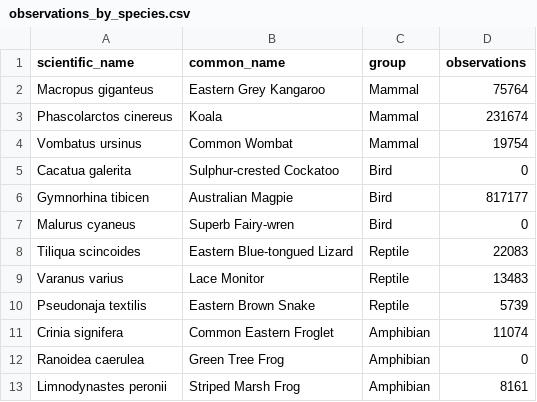
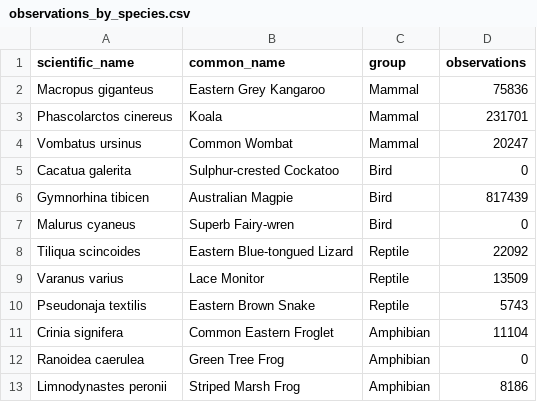
Before and after one commit to ber0515/FIT3179_DV2, a CSV file: data/observations_by_species.csv, drawn as a sheet.

```diff
--- a/data/observations_by_species.csv
+++ b/data/observations_by_species.csv
@@ -1,13 +1,13 @@
 scientific_name,common_name,group,observations
-Macropus giganteus,Eastern Grey Kangaroo,Mammal,75764
-Phascolarctos cinereus,Koala,Mammal,231674
-Vombatus ursinus,Common Wombat,Mammal,19754
+Macropus giganteus,Eastern Grey Kangaroo,Mammal,75836
+Phascolarctos cinereus,Koala,Mammal,231701
+Vombatus ursinus,Common Wombat,Mammal,20247
 Cacatua galerita,Sulphur-crested Cockatoo,Bird,0
-Gymnorhina tibicen,Australian Magpie,Bird,817177
+Gymnorhina tibicen,Australian Magpie,Bird,817439
 Malurus cyaneus,Superb Fairy-wren,Bird,0
-Tiliqua scincoides,Eastern Blue-tongued Lizard,Reptile,22083
-Varanus varius,Lace Monitor,Reptile,13483
-Pseudonaja textilis,Eastern Brown Snake,Reptile,5739
-Crinia signifera,Common Eastern Froglet,Amphibian,11074
+Tiliqua scincoides,Eastern Blue-tongued Lizard,Reptile,22092
+Varanus varius,Lace Monitor,Reptile,13509
+Pseudonaja textilis,Eastern Brown Snake,Reptile,5743
+Crinia signifera,Common Eastern Froglet,Amphibian,11104
 Ranoidea caerulea,Green Tree Frog,Amphibian,0
-Limnodynastes peronii,Striped Marsh Frog,Amphibian,8161
+Limnodynastes peronii,Striped Marsh Frog,Amphibian,8186
```
Also changed, not shown: data/month_group_counts.csv, data/observations_by_state.csv, 28 other files.
